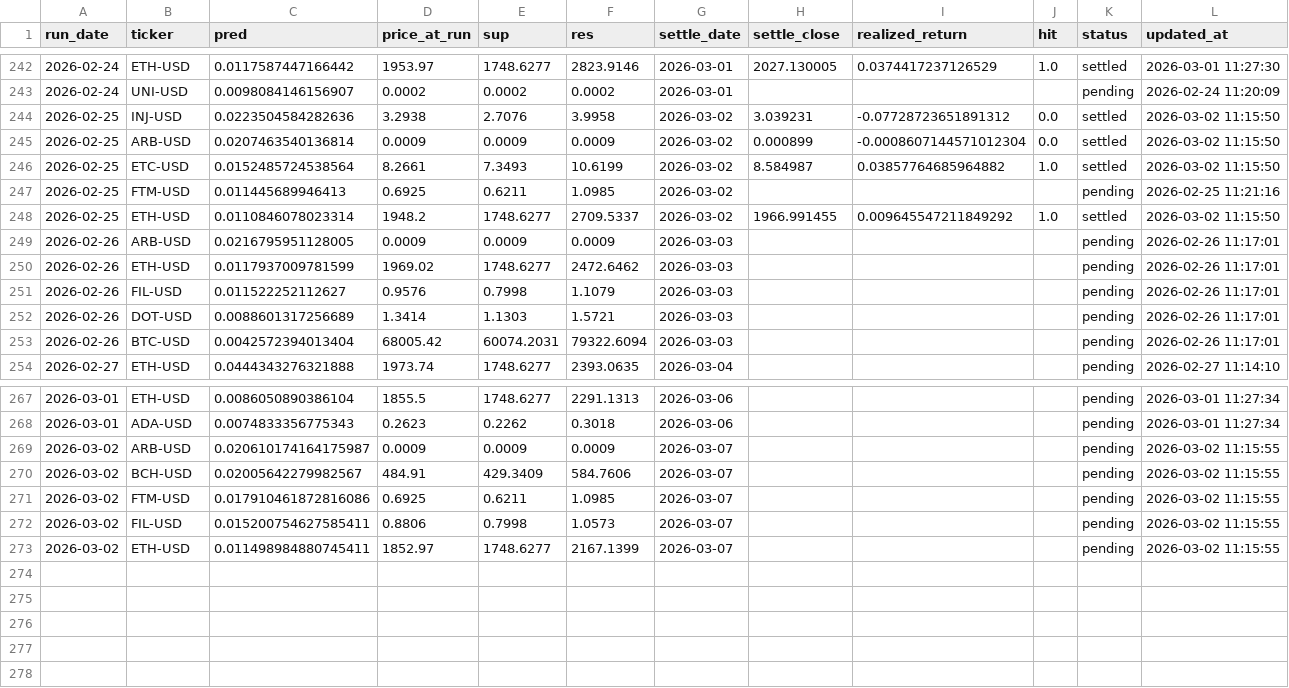
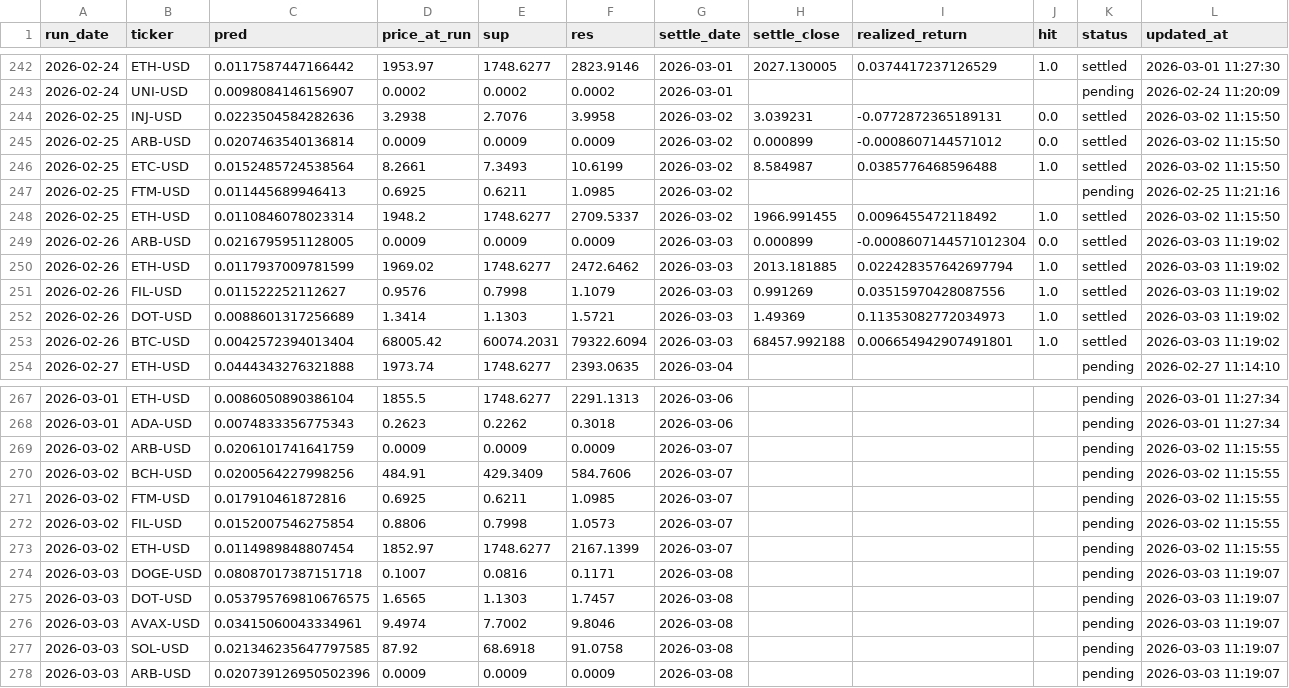
Before and after one commit to chehao0221/crypto-ai-forecast, a CSV file: crypto_history.csv, drawn as a sheet; only a part is shown, gaps mark what is left out.

```diff
--- a/crypto_history.csv
+++ b/crypto_history.csv
@@ -243,12 +243,12 @@ run_date,ticker,pred,price_at_run,sup,res,settle_date,settle_close,realized_retu
 2026-02-24,UNI-USD,0.0098084146156907,0.0002,0.0002,0.0002,2026-03-01,,,,pending,2026-02-24 11:20:09
-2026-02-25,INJ-USD,0.0223504584282636,3.2938,2.7076,3.9958,2026-03-02,3.039231,-0.07728723651891312,0.0,settled,2026-03-02 11:15:50
-2026-02-25,ARB-USD,0.0207463540136814,0.0009,0.0009,0.0009,2026-03-02,0.000899,-0.0008607144571012304,0.0,settled,2026-03-02 11:15:50
-2026-02-25,ETC-USD,0.0152485724538564,8.2661,7.3493,10.6199,2026-03-02,8.584987,0.03857764685964882,1.0,settled,2026-03-02 11:15:50
+2026-02-25,INJ-USD,0.0223504584282636,3.2938,2.7076,3.9958,2026-03-02,3.039231,-0.0772872365189131,0.0,settled,2026-03-02 11:15:50
+2026-02-25,ARB-USD,0.0207463540136814,0.0009,0.0009,0.0009,2026-03-02,0.000899,-0.0008607144571012,0.0,settled,2026-03-02 11:15:50
+2026-02-25,ETC-USD,0.0152485724538564,8.2661,7.3493,10.6199,2026-03-02,8.584987,0.0385776468596488,1.0,settled,2026-03-02 11:15:50
 2026-02-25,FTM-USD,0.011445689946413,0.6925,0.6211,1.0985,2026-03-02,,,,pending,2026-02-25 11:21:16
-2026-02-25,ETH-USD,0.0110846078023314,1948.2,1748.6277,2709.5337,2026-03-02,1966.991455,0.009645547211849292,1.0,settled,2026-03-02 11:15:50
-2026-02-26,ARB-USD,0.0216795951128005,0.0009,0.0009,0.0009,2026-03-03,,,,pending,2026-02-26 11:17:01
-2026-02-26,ETH-USD,0.0117937009781599,1969.02,1748.6277,2472.6462,2026-03-03,,,,pending,2026-02-26 11:17:01
-2026-02-26,FIL-USD,0.011522252112627,0.9576,0.7998,1.1079,2026-03-03,,,,pending,2026-02-26 11:17:01
-2026-02-26,DOT-USD,0.0088601317256689,1.3414,1.1303,1.5721,2026-03-03,,,,pending,2026-02-26 11:17:01
-2026-02-26,BTC-USD,0.0042572394013404,68005.42,60074.2031,79322.6094,2026-03-03,,,,pending,2026-02-26 11:17:01
+2026-02-25,ETH-USD,0.0110846078023314,1948.2,1748.6277,2709.5337,2026-03-02,1966.991455,0.0096455472118492,1.0,settled,2026-03-02 11:15:50
+2026-02-26,ARB-USD,0.0216795951128005,0.0009,0.0009,0.0009,2026-03-03,0.000899,-0.0008607144571012304,0.0,settled,2026-03-03 11:19:02
+2026-02-26,ETH-USD,0.0117937009781599,1969.02,1748.6277,2472.6462,2026-03-03,2013.181885,0.022428357642697794,1.0,settled,2026-03-03 11:19:02
+2026-02-26,FIL-USD,0.011522252112627,0.9576,0.7998,1.1079,2026-03-03,0.991269,0.03515970428087556,1.0,settled,2026-03-03 11:19:02
+2026-02-26,DOT-USD,0.0088601317256689,1.3414,1.1303,1.5721,2026-03-03,1.49369,0.11353082772034973,1.0,settled,2026-03-03 11:19:02
+2026-02-26,BTC-USD,0.0042572394013404,68005.42,60074.2031,79322.6094,2026-03-03,68457.992188,0.006654942907491801,1.0,settled,2026-03-03 11:19:02
 2026-02-27,ETH-USD,0.0444343276321888,1973.74,1748.6277,2393.0635,2026-03-04,,,,pending,2026-02-27 11:14:10
@@ -268,6 +268,11 @@ run_date,ticker,pred,price_at_run,sup,res,settle_date,settle_close,realized_retu
 2026-03-01,ADA-USD,0.0074833356775343,0.2623,0.2262,0.3018,2026-03-06,,,,pending,2026-03-01 11:27:34
-2026-03-02,ARB-USD,0.020610174164175987,0.0009,0.0009,0.0009,2026-03-07,,,,pending,2026-03-02 11:15:55
-2026-03-02,BCH-USD,0.02005642279982567,484.91,429.3409,584.7606,2026-03-07,,,,pending,2026-03-02 11:15:55
-2026-03-02,FTM-USD,0.017910461872816086,0.6925,0.6211,1.0985,2026-03-07,,,,pending,2026-03-02 11:15:55
-2026-03-02,FIL-USD,0.015200754627585411,0.8806,0.7998,1.0573,2026-03-07,,,,pending,2026-03-02 11:15:55
-2026-03-02,ETH-USD,0.011498984880745411,1852.97,1748.6277,2167.1399,2026-03-07,,,,pending,2026-03-02 11:15:55
+2026-03-02,ARB-USD,0.0206101741641759,0.0009,0.0009,0.0009,2026-03-07,,,,pending,2026-03-02 11:15:55
+2026-03-02,BCH-USD,0.0200564227998256,484.91,429.3409,584.7606,2026-03-07,,,,pending,2026-03-02 11:15:55
+2026-03-02,FTM-USD,0.017910461872816,0.6925,0.6211,1.0985,2026-03-07,,,,pending,2026-03-02 11:15:55
+2026-03-02,FIL-USD,0.0152007546275854,0.8806,0.7998,1.0573,2026-03-07,,,,pending,2026-03-02 11:15:55
+2026-03-02,ETH-USD,0.0114989848807454,1852.97,1748.6277,2167.1399,2026-03-07,,,,pending,2026-03-02 11:15:55
+2026-03-03,DOGE-USD,0.08087017387151718,0.1007,0.0816,0.1171,2026-03-08,,,,pending,2026-03-03 11:19:07
+2026-03-03,DOT-USD,0.053795769810676575,1.6565,1.1303,1.7457,2026-03-08,,,,pending,2026-03-03 11:19:07
+2026-03-03,AVAX-USD,0.03415060043334961,9.4974,7.7002,9.8046,2026-03-08,,,,pending,2026-03-03 11:19:07
+2026-03-03,SOL-USD,0.021346235647797585,87.92,68.6918,91.0758,2026-03-08,,,,pending,2026-03-03 11:19:07
+2026-03-03,ARB-USD,0.020739126950502396,0.0009,0.0009,0.0009,2026-03-08,,,,pending,2026-03-03 11:19:07
```
